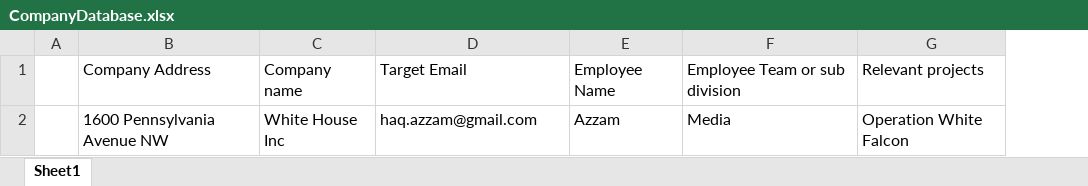
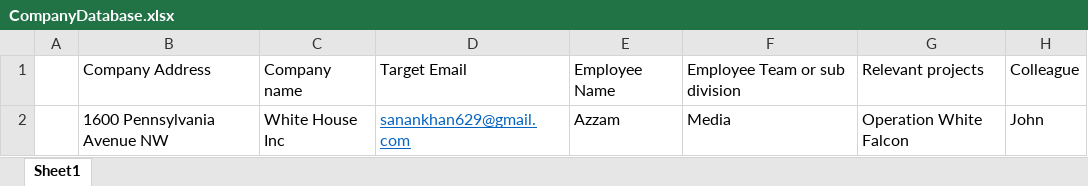
Before and after one commit to awesome86-eng/PhishAI, an Excel workbook: CompanyDatabase.xlsx, sheet Sheet1, drawn as a sheet; values as stored, in another font and other column widths than the file's, no borders; the diff names each change by its address in the sheet, - before the commit and + after, or states it on an @@ line.

```diff
--- a/CompanyDatabase.xlsx (sheet Sheet1)
+++ b/CompanyDatabase.xlsx (sheet Sheet1)
+column H, rows 1-2: Colleague | John
-D2: haq.azzam@gmail.com
+D2: sanankhan629@gmail.com
@@ D2 underline: off → on, text colour: black → #0563C1 @@
```
Also changed, not shown: 3 other files.
